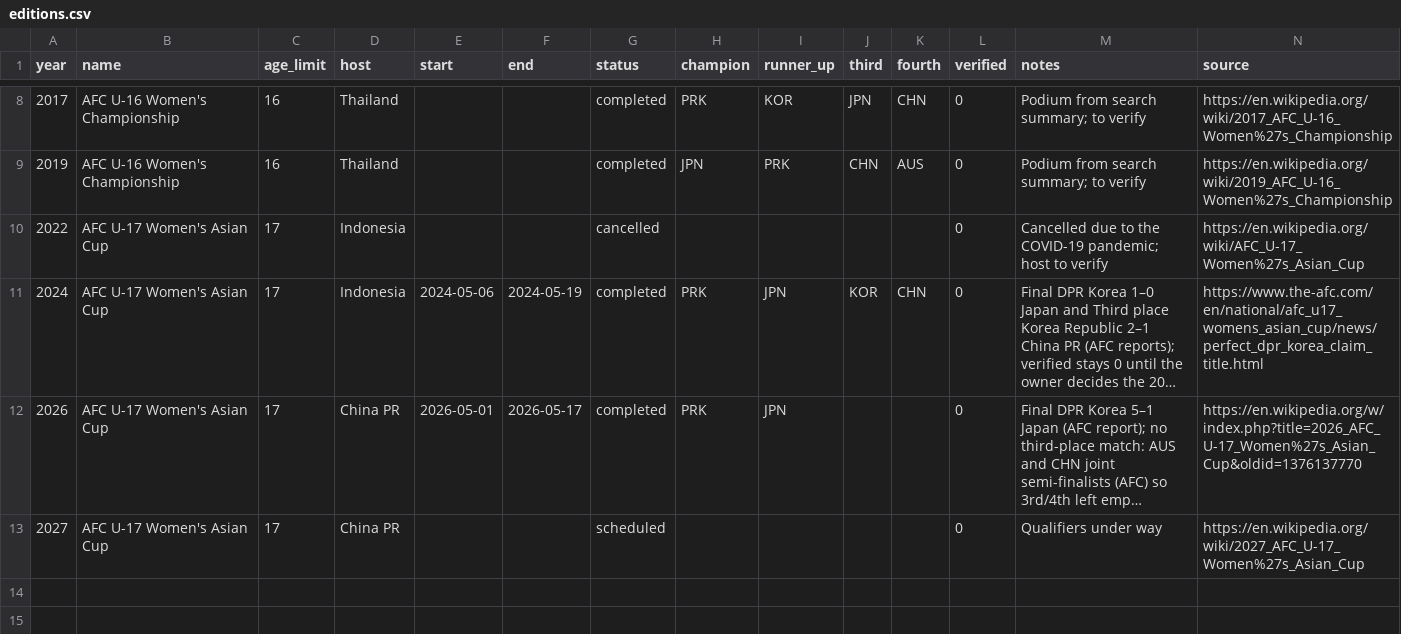
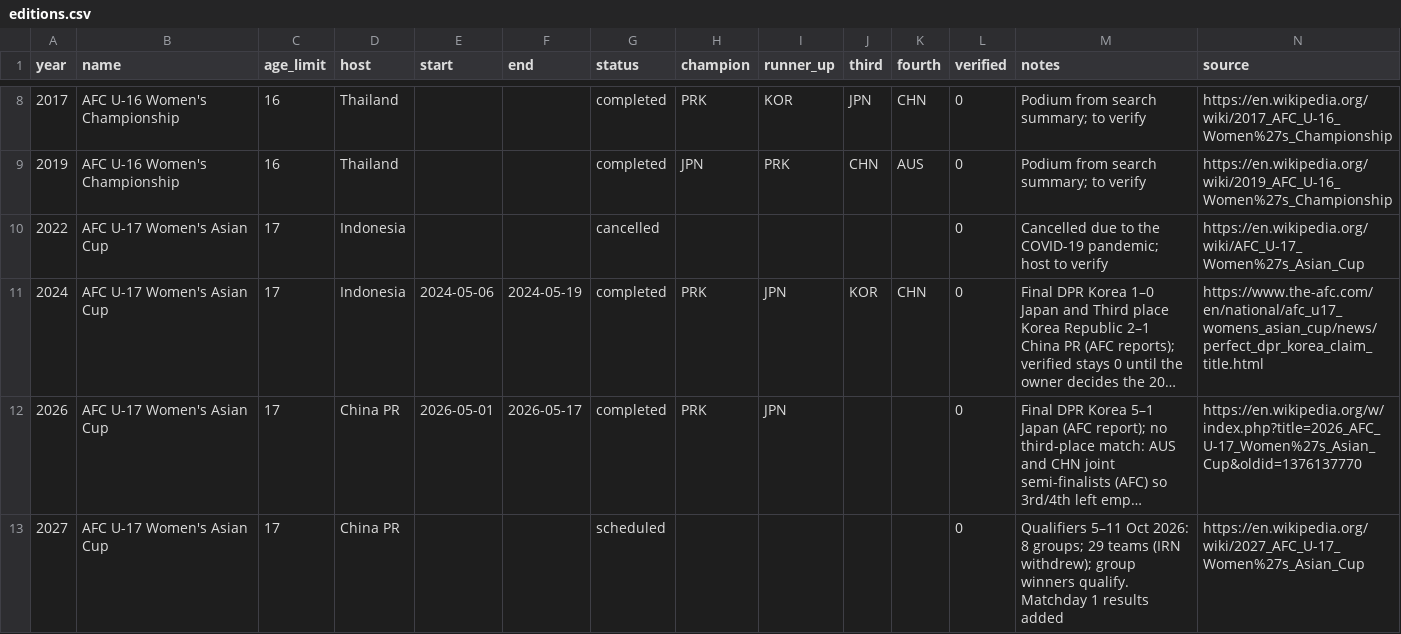
Before and after one commit to NextOneTwoLabs/afc-dashboard, a CSV file: data/editions.csv, drawn as a sheet; only a part is shown, gaps mark what is left out; long unchanged cells end in …; the diff names each change by its address in the sheet, - before the commit and + after, or states it on an @@ line.

```diff
--- a/data/editions.csv
+++ b/data/editions.csv
-M13 (notes): Qualifiers under way
+M13 (notes): Qualifiers 5–11 Oct 2026: 8 groups; 29 teams (IRN withdrew); group winners qualify. Matchday 1 results added
```
Also changed, not shown: data/matches.csv.
